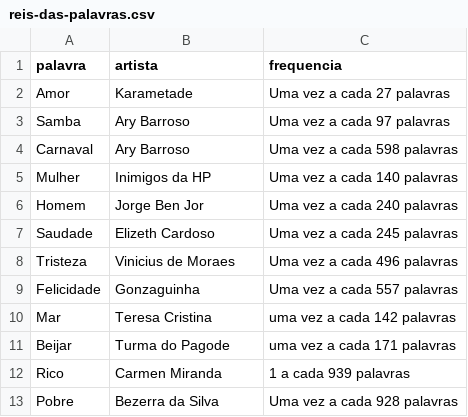
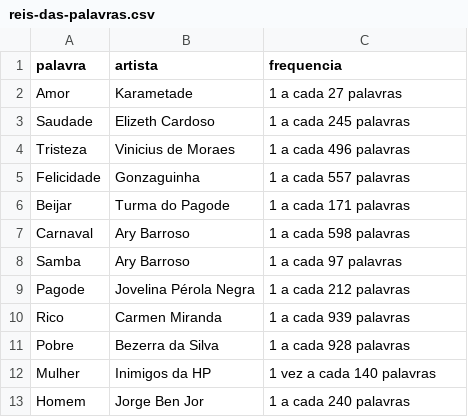
Before and after one commit to vtrmrx/lexico-do-samba, a CSV file: _data/reis-das-palavras.csv, drawn as a sheet.

```diff
--- a/_data/reis-das-palavras.csv
+++ b/_data/reis-das-palavras.csv
@@ -1,13 +1,13 @@
 palavra,artista,frequencia
-Amor,Karametade,Uma vez a cada 27 palavras
-Samba,Ary Barroso,Uma vez a cada 97 palavras
-Carnaval,Ary Barroso,Uma vez a cada 598 palavras
-Mulher,Inimigos da HP,Uma vez a cada 140 palavras
-Homem,Jorge Ben Jor,Uma vez a cada 240 palavras
-Saudade,Elizeth Cardoso,Uma vez a cada 245 palavras
-Tristeza,Vinicius de Moraes,Uma vez a cada 496 palavras
-Felicidade,Gonzaguinha,Uma vez a cada 557 palavras
-Mar,Teresa Cristina,uma vez a cada 142 palavras
-Beijar,Turma do Pagode,uma vez a cada 171 palavras
+Amor,Karametade,1 a cada 27 palavras
+Saudade,Elizeth Cardoso,1 a cada 245 palavras
+Tristeza,Vinicius de Moraes,1 a cada 496 palavras
+Felicidade,Gonzaguinha,1 a cada 557 palavras
+Beijar,Turma do Pagode,1 a cada 171 palavras
+Carnaval,Ary Barroso,1 a cada 598 palavras
+Samba,Ary Barroso,1 a cada 97 palavras
+Pagode,Jovelina Pérola Negra,1 a cada 212 palavras
 Rico,Carmen Miranda,1 a cada 939 palavras
-Pobre,Bezerra da Silva,Uma vez a cada 928 palavras
+Pobre,Bezerra da Silva,1 a cada 928 palavras
+Mulher,Inimigos da HP,1 vez a cada 140 palavras
+Homem,Jorge Ben Jor,1 a cada 240 palavras
```
Also changed, not shown: 16 other files.
